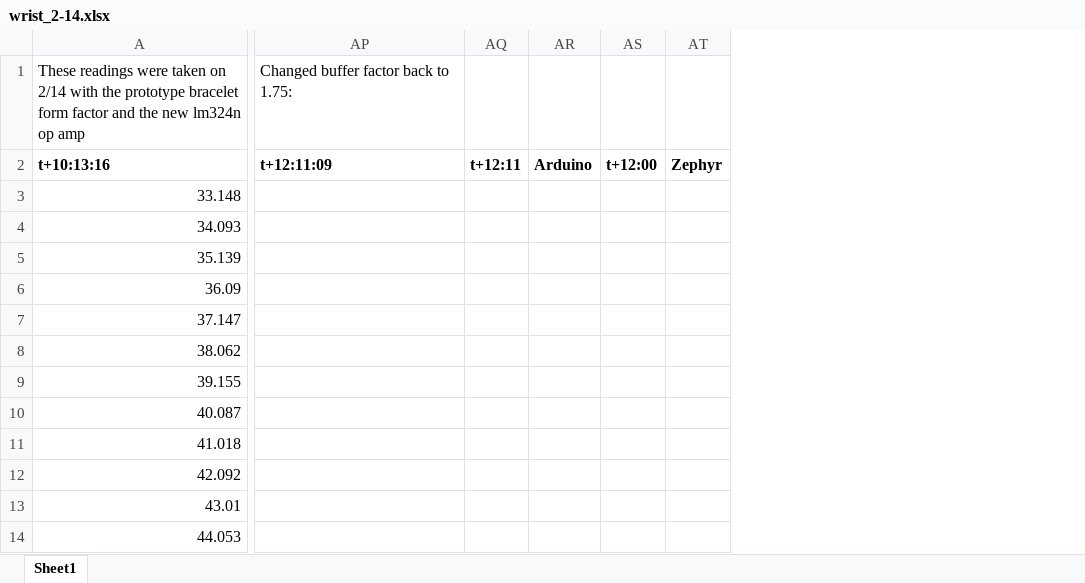
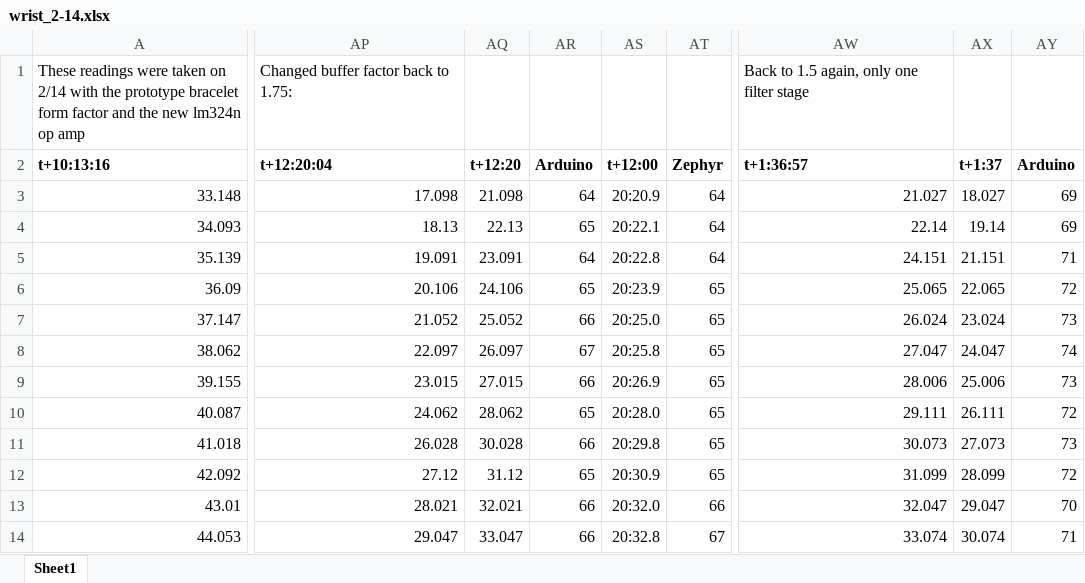
Before and after one commit to marcb23/HRM, an Excel workbook: Testing/wrist_2-14.xlsx, sheet Sheet1, drawn as a sheet; only a part is shown, gaps mark what is left out; values as stored, in another font and other column widths than the file's, no borders; removed rows and columns are numbered as before the commit, all else as after; the diff covers the shown part only; the diff names each change by its address in the sheet, - before the commit and + after, or states it on an @@ line.

```diff
--- a/Testing/wrist_2-14.xlsx (sheet Sheet1)
+++ b/Testing/wrist_2-14.xlsx (sheet Sheet1)
-column AP, rows 1-2: Changed buffer factor back to 1.75: | t+12:11:09
-column AQ, row 2: t+12:11
-column AR, row 2: Arduino
-column AS, row 2: t+12:00
-column AT, row 2: Zephyr
+column AP, rows 1-14: Changed buffer factor back to 1.75: | t+12:20:04 | 17.098 | 18.13 | 19.091 | 20.106 | 21.052 | 22.097 | 23.015 | 24.062 | 26.028 | 27.12 | 28.021 | 29.047
+column AQ, rows 2-14: t+12:20 | 21.098 | 22.13 | 23.091 | 24.106 | 25.052 | 26.097 | 27.015 | 28.062 | 30.028 | 31.12 | 32.021 | 33.047
+column AR, rows 2-14: Arduino | 64 | 65 | 64 | 65 | 66 | 67 | 66 | 65 | 66 | 65 | 66 | 66
+column AS, rows 2-14: t+12:00 | 20:20.9 | 20:22.1 | 20:22.8 | 20:23.9 | 20:25.0 | 20:25.8 | 20:26.9 | 20:28.0 | 20:29.8 | 20:30.9 | 20:32.0 | 20:32.8
+column AT, rows 2-14: Zephyr | 64 | 64 | 64 | 65 | 65 | 65 | 65 | 65 | 65 | 65 | 66 | 67
+column AW, rows 1-14: Back to 1.5 again, only one filter stage | t+1:36:57 | 21.027 | 22.14 | 24.151 | 25.065 | 26.024 | 27.047 | 28.006 | 29.111 | 30.073 | 31.099 | 32.047 | 33.074
+column AX, rows 2-14: t+1:37 | 18.027 | 19.14 | 21.151 | 22.065 | 23.024 | 24.047 | 25.006 | 26.111 | 27.073 | 28.099 | 29.047 | 30.074
+column AY, rows 2-14: Arduino | 69 | 69 | 71 | 72 | 73 | 74 | 73 | 72 | 73 | 72 | 70 | 71
```
Also changed, not shown: 32 added columns and 1 edited cell elsewhere in this sheet, 5 other files.
